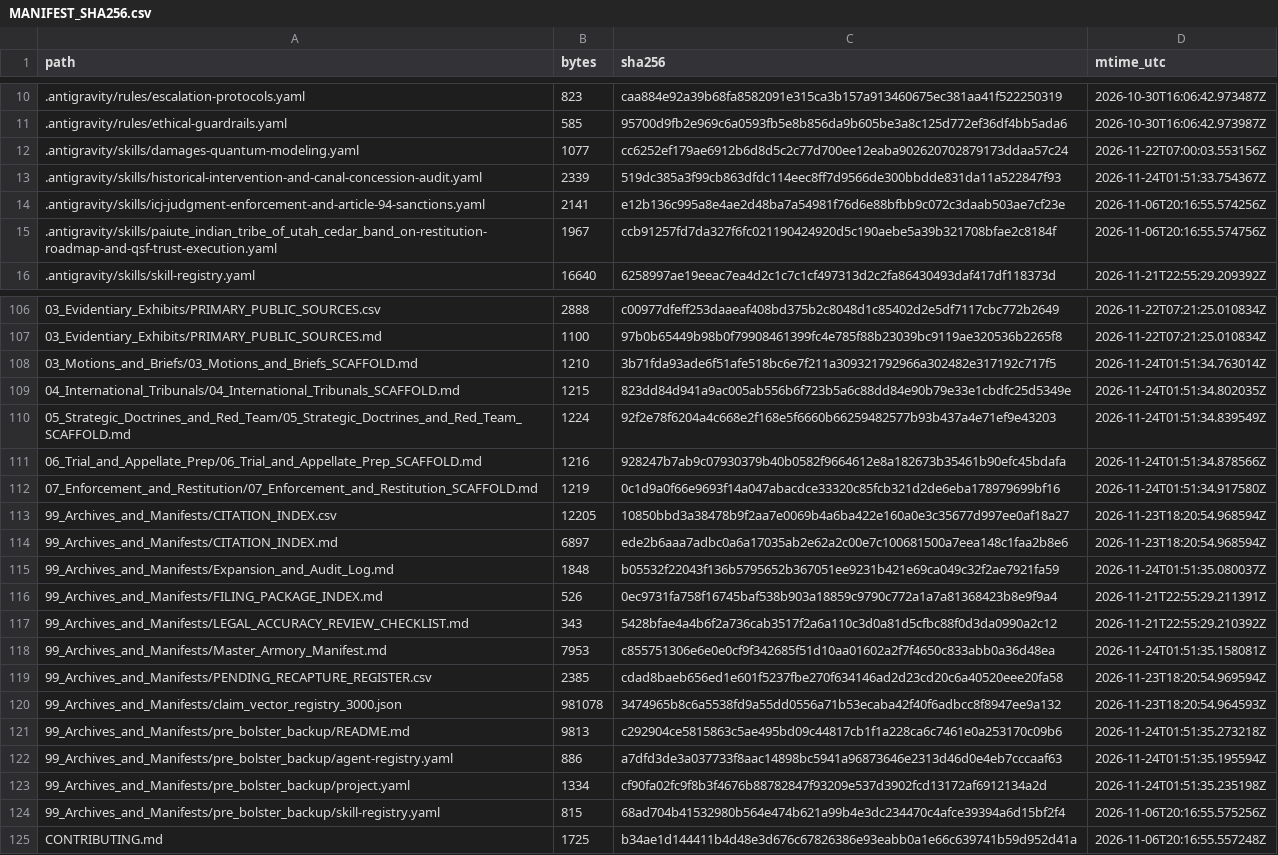
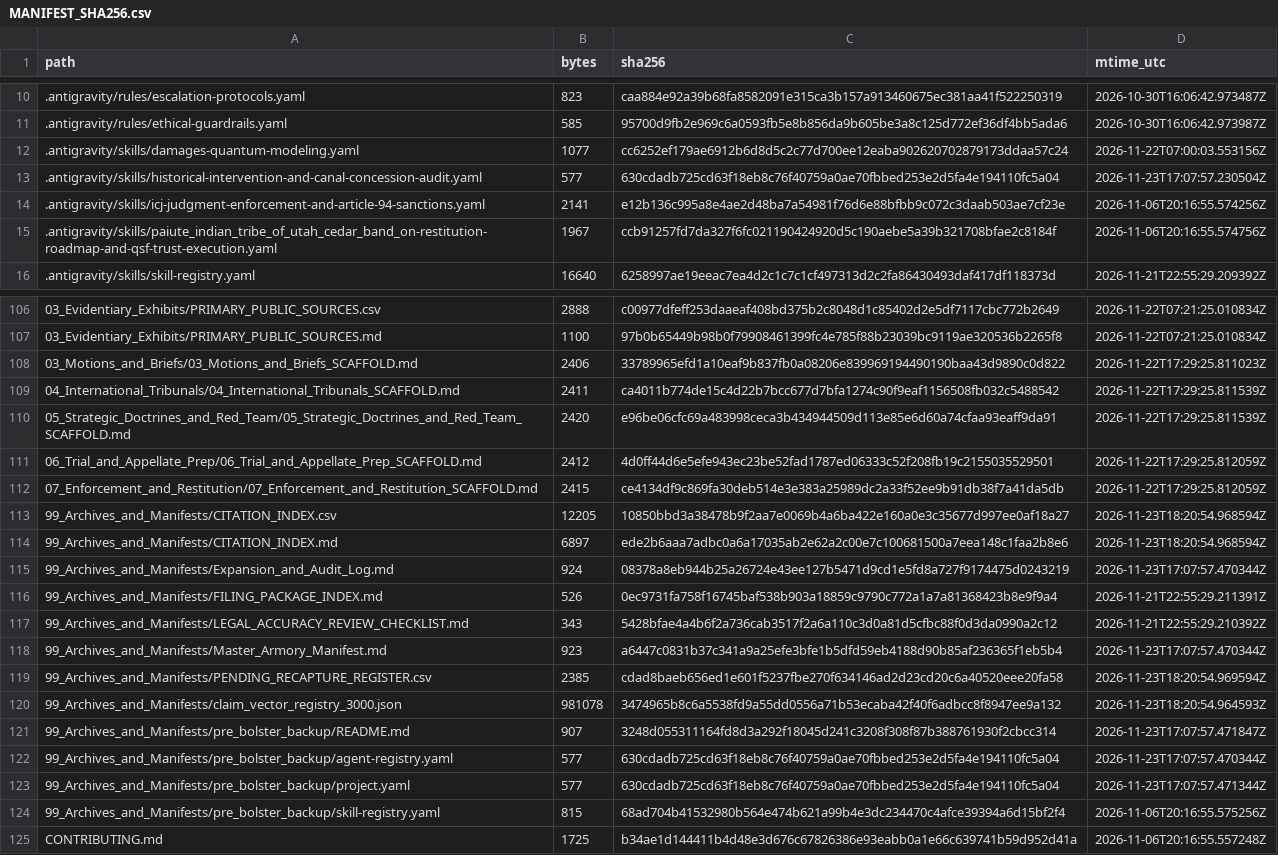
Before and after one commit to GlobalRestitutionAlliance/turtle-island-us-ut-paiute-indian-tribe-of-utah-cedar-band-o-master-litigation, a CSV file: 99_Archives_and_Manifests/MANIFEST_SHA256.csv, drawn as a sheet; only a part is shown, gaps mark what is left out; the diff covers the shown part only.

```diff
--- a/99_Archives_and_Manifests/MANIFEST_SHA256.csv
+++ b/99_Archives_and_Manifests/MANIFEST_SHA256.csv
@@ -12,3 +12,3 @@ path,bytes,sha256,mtime_utc
 .antigravity/skills/damages-quantum-modeling.yaml,1077,cc6252ef179ae6912b6d8d5c2c77d700ee12eaba902620702879173ddaa57c24,2026-11-22T07:00:03.553156Z
-.antigravity/skills/historical-intervention-and-canal-concession-audit.yaml,2339,519dc385a3f99cb863dfdc114eec8ff7d9566de300bbdde831da11a522847f93,2026-11-24T01:51:33.754367Z
+.antigravity/skills/historical-intervention-and-canal-concession-audit.yaml,577,630cdadb725cd63f18eb8c76f40759a0ae70fbbed253e2d5fa4e194110fc5a04,2026-11-23T17:07:57.230504Z
 .antigravity/skills/icj-judgment-enforcement-and-article-94-sanctions.yaml,2141,e12b136c995a8e4ae2d48ba7a54981f76d6e88bfbb9c072c3daab503ae7cf23e,2026-11-06T20:16:55.574256Z
@@ -107,18 +107,18 @@ path,bytes,sha256,mtime_utc
 03_Evidentiary_Exhibits/PRIMARY_PUBLIC_SOURCES.md,1100,97b0b65449b98b0f79908461399fc4e785f88b23039bc9119ae320536b2265f8,2026-11-22T07:21:25.010834Z
-03_Motions_and_Briefs/03_Motions_and_Briefs_SCAFFOLD.md,1210,3b71fda93ade6f51afe518bc6e7f211a309321792966a302482e317192c717f5,2026-11-24T01:51:34.763014Z
-04_International_Tribunals/04_International_Tribunals_SCAFFOLD.md,1215,823dd84d941a9ac005ab556b6f723b5a6c88dd84e90b79e33e1cbdfc25d5349e,2026-11-24T01:51:34.802035Z
-05_Strategic_Doctrines_and_Red_Team/05_Strategic_Doctrines_and_Red_Team_SCAFFOLD.md,1224,92f2e78f6204a4c668e2f168e5f6660b66259482577b93b437a4e71ef9e43203,2026-11-24T01:51:34.839549Z
-06_Trial_and_Appellate_Prep/06_Trial_and_Appellate_Prep_SCAFFOLD.md,1216,928247b7ab9c07930379b40b0582f9664612e8a182673b35461b90efc45bdafa,2026-11-24T01:51:34.878566Z
-07_Enforcement_and_Restitution/07_Enforcement_and_Restitution_SCAFFOLD.md,1219,0c1d9a0f66e9693f14a047abacdce33320c85fcb321d2de6eba178979699bf16,2026-11-24T01:51:34.917580Z
+03_Motions_and_Briefs/03_Motions_and_Briefs_SCAFFOLD.md,2406,33789965efd1a10eaf9b837fb0a08206e839969194490190baa43d9890c0d822,2026-11-22T17:29:25.811023Z
+04_International_Tribunals/04_International_Tribunals_SCAFFOLD.md,2411,ca4011b774de15c4d22b7bcc677d7bfa1274c90f9eaf1156508fb032c5488542,2026-11-22T17:29:25.811539Z
+05_Strategic_Doctrines_and_Red_Team/05_Strategic_Doctrines_and_Red_Team_SCAFFOLD.md,2420,e96be06cfc69a483998ceca3b434944509d113e85e6d60a74cfaa93eaff9da91,2026-11-22T17:29:25.811539Z
+06_Trial_and_Appellate_Prep/06_Trial_and_Appellate_Prep_SCAFFOLD.md,2412,4d0ff44d6e5efe943ec23be52fad1787ed06333c52f208fb19c2155035529501,2026-11-22T17:29:25.812059Z
+07_Enforcement_and_Restitution/07_Enforcement_and_Restitution_SCAFFOLD.md,2415,ce4134df9c869fa30deb514e3e383a25989dc2a33f52ee9b91db38f7a41da5db,2026-11-22T17:29:25.812059Z
 99_Archives_and_Manifests/CITATION_INDEX.csv,12205,10850bbd3a38478b9f2aa7e0069b4a6ba422e160a0e3c35677d997ee0af18a27,2026-11-23T18:20:54.968594Z
 99_Archives_and_Manifests/CITATION_INDEX.md,6897,ede2b6aaa7adbc0a6a17035ab2e62a2c00e7c100681500a7eea148c1faa2b8e6,2026-11-23T18:20:54.968594Z
-99_Archives_and_Manifests/Expansion_and_Audit_Log.md,1848,b05532f22043f136b5795652b367051ee9231b421e69ca049c32f2ae7921fa59,2026-11-24T01:51:35.080037Z
+99_Archives_and_Manifests/Expansion_and_Audit_Log.md,924,08378a8eb944b25a26724e43ee127b5471d9cd1e5fd8a727f9174475d0243219,2026-11-23T17:07:57.470344Z
 99_Archives_and_Manifests/FILING_PACKAGE_INDEX.md,526,0ec9731fa758f16745baf538b903a18859c9790c772a1a7a81368423b8e9f9a4,2026-11-21T22:55:29.211391Z
 99_Archives_and_Manifests/LEGAL_ACCURACY_REVIEW_CHECKLIST.md,343,5428bfae4a4b6f2a736cab3517f2a6a110c3d0a81d5cfbc88f0d3da0990a2c12,2026-11-21T22:55:29.210392Z
-99_Archives_and_Manifests/Master_Armory_Manifest.md,7953,c855751306e6e0e0cf9f342685f51d10aa01602a2f7f4650c833abb0a36d48ea,2026-11-24T01:51:35.158081Z
+99_Archives_and_Manifests/Master_Armory_Manifest.md,923,a6447c0831b37c341a9a25efe3bfe1b5dfd59eb4188d90b85af236365f1eb5b4,2026-11-23T17:07:57.470344Z
 99_Archives_and_Manifests/PENDING_RECAPTURE_REGISTER.csv,2385,cdad8baeb656ed1e601f5237fbe270f634146ad2d23cd20c6a40520eee20fa58,2026-11-23T18:20:54.969594Z
 99_Archives_and_Manifests/claim_vector_registry_3000.json,981078,3474965b8c6a5538fd9a55dd0556a71b53ecaba42f40f6adbcc8f8947ee9a132,2026-11-23T18:20:54.964593Z
-99_Archives_and_Manifests/pre_bolster_backup/README.md,9813,c292904ce5815863c5ae495bd09c44817cb1f1a228ca6c7461e0a253170c09b6,2026-11-24T01:51:35.273218Z
-99_Archives_and_Manifests/pre_bolster_backup/agent-registry.yaml,886,a7dfd3de3a037733f8aac14898bc5941a96873646e2313d46d0e4eb7cccaaf63,2026-11-24T01:51:35.195594Z
-99_Archives_and_Manifests/pre_bolster_backup/project.yaml,1334,cf90fa02fc9f8b3f4676b88782847f93209e537d3902fcd13172af6912134a2d,2026-11-24T01:51:35.235198Z
+99_Archives_and_Manifests/pre_bolster_backup/README.md,907,3248d055311164fd8d3a292f18045d241c3208f308f87b388761930f2cbcc314,2026-11-23T17:07:57.471847Z
+99_Archives_and_Manifests/pre_bolster_backup/agent-registry.yaml,577,630cdadb725cd63f18eb8c76f40759a0ae70fbbed253e2d5fa4e194110fc5a04,2026-11-23T17:07:57.470344Z
+99_Archives_and_Manifests/pre_bolster_backup/project.yaml,577,630cdadb725cd63f18eb8c76f40759a0ae70fbbed253e2d5fa4e194110fc5a04,2026-11-23T17:07:57.471344Z
 99_Archives_and_Manifests/pre_bolster_backup/skill-registry.yaml,815,68ad704b41532980b564e474b621a99b4e3dc234470c4afce39394a6d15bf2f4,2026-11-06T20:16:55.575256Z
```
Also changed, not shown: 77 edited cells elsewhere in this file, 37 other files.
